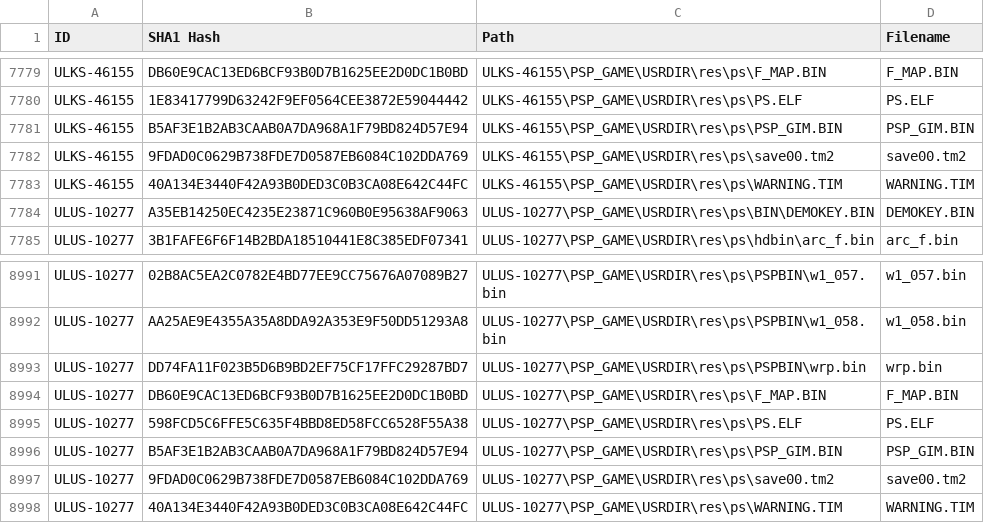
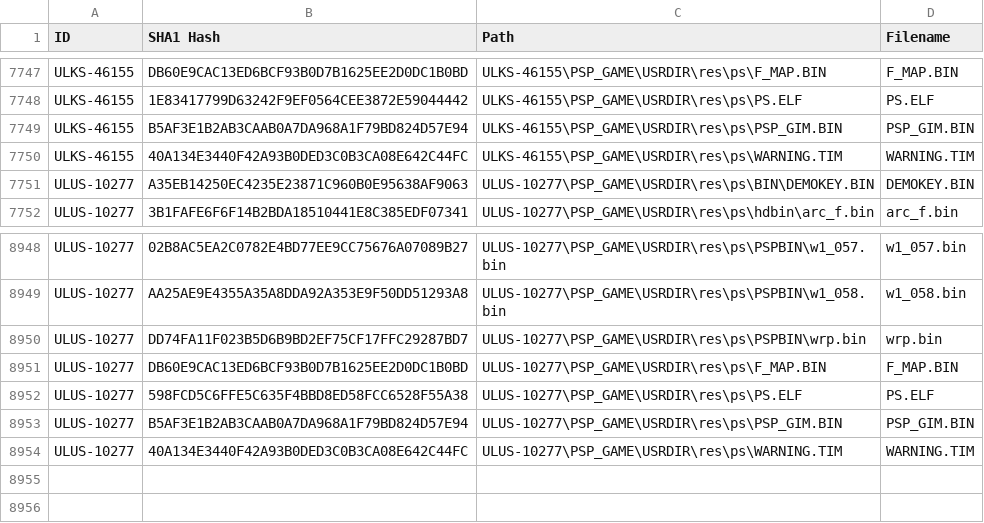
Before and after one commit to sttng/gb-stuff, a CSV file: SHA1/SotN-Versions.csv, drawn as a sheet; only a part is shown, gaps mark what is left out; the diff covers the shown part only; the diff names each change by its address in the sheet, - before the commit and + after, or states it on an @@ line.

```diff
--- a/SHA1/SotN-Versions.csv
+++ b/SHA1/SotN-Versions.csv
-row 7782: ULKS-46155 | 9FDAD0C0629B738FDE7D0587EB6084C102DDA769 | ULKS-46155\PSP_GAME\USRDIR\res\ps\save00.tm2 | save00.tm2
-row 8997: ULUS-10277 | 9FDAD0C0629B738FDE7D0587EB6084C102DDA769 | ULUS-10277\PSP_GAME\USRDIR\res\ps\save00.tm2 | save00.tm2
```
Also changed, not shown: 42 removed rows elsewhere in this file.
